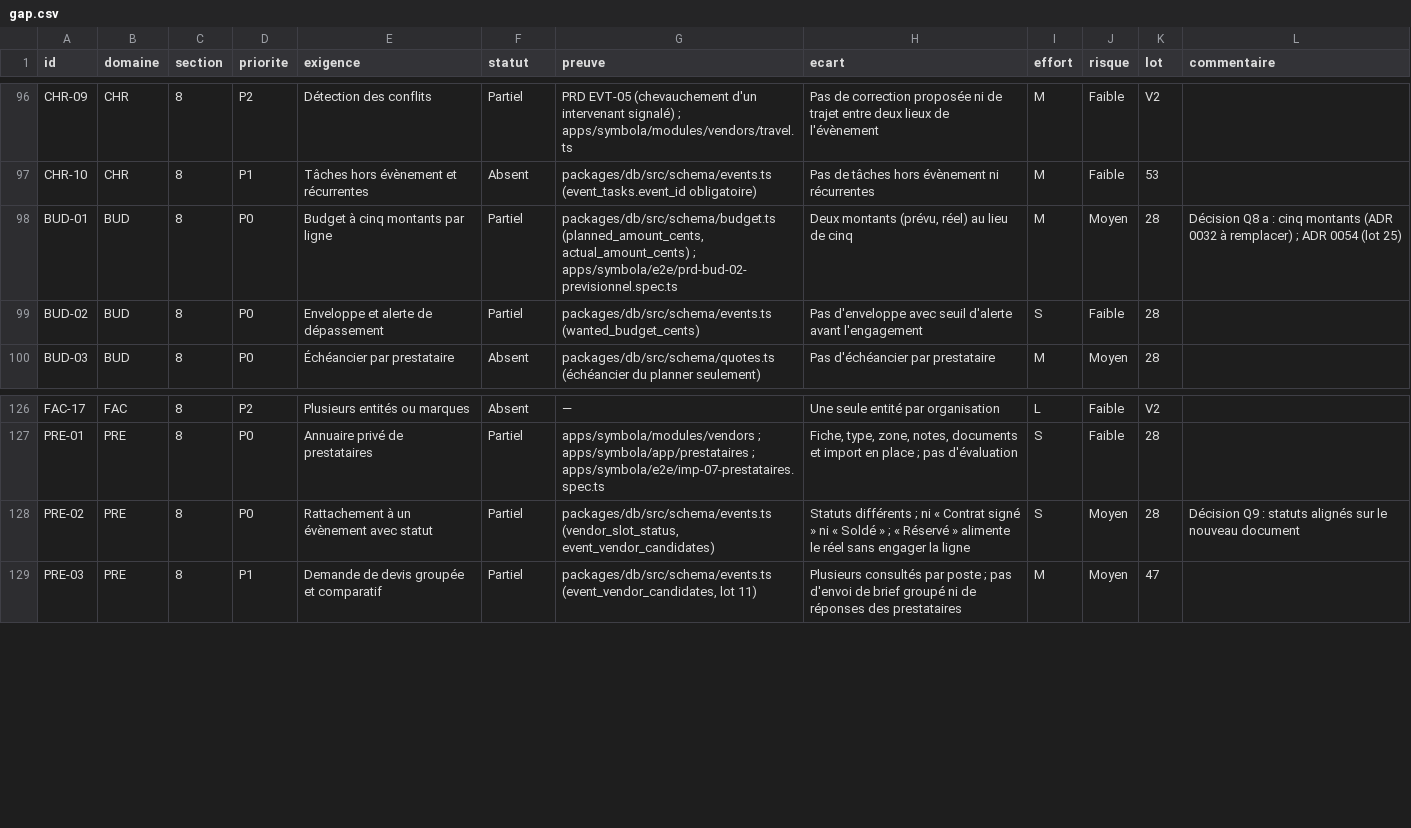
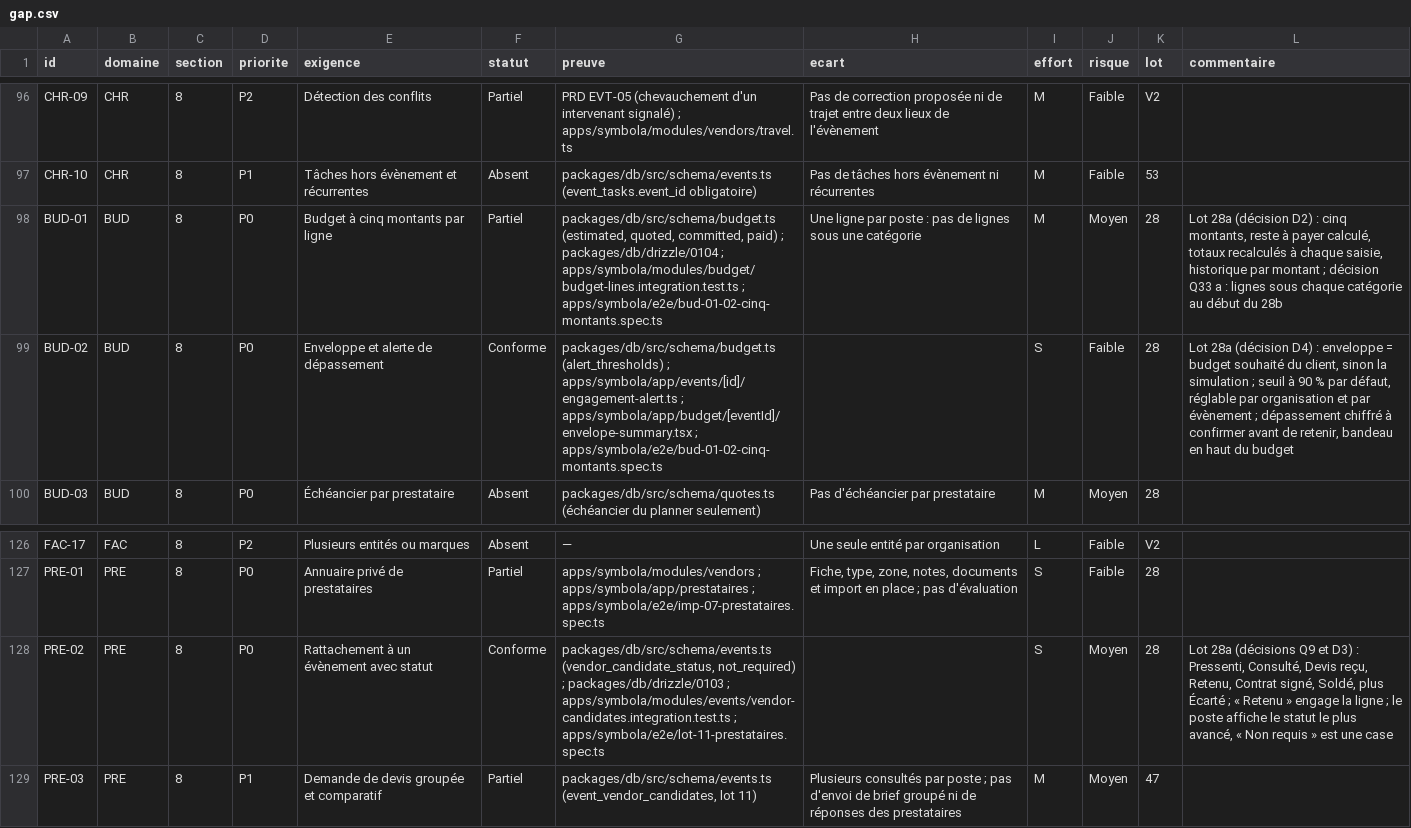
Before and after one commit to jdaiguemorte/symbola, a CSV file: docs/gap.csv, drawn as a sheet; only a part is shown, gaps mark what is left out.

```diff
--- a/docs/gap.csv
+++ b/docs/gap.csv
@@ -97,4 +97,4 @@ CHR-09,CHR,8,P2,Détection des conflits,Partiel,PRD EVT-05 (chevauchement d'un i
 CHR-10,CHR,8,P1,Tâches hors évènement et récurrentes,Absent,packages/db/src/schema/events.ts (event_tasks.event_id obligatoire),Pas de tâches hors évènement ni récurrentes,M,Faible,53,
-BUD-01,BUD,8,P0,Budget à cinq montants par ligne,Partiel,"packages/db/src/schema/budget.ts (planned_amount_cents, actual_amount_cents) ; apps/symbola/e2e/prd-bud-02-previsionnel.spec.ts","Deux montants (prévu, réel) au lieu de cinq",M,Moyen,28,Décision Q8 a : cinq montants (ADR 0032 à remplacer) ; ADR 0054 (lot 25)
-BUD-02,BUD,8,P0,Enveloppe et alerte de dépassement,Partiel,packages/db/src/schema/events.ts (wanted_budget_cents),Pas d'enveloppe avec seuil d'alerte avant l'engagement,S,Faible,28,
+BUD-01,BUD,8,P0,Budget à cinq montants par ligne,Partiel,"packages/db/src/schema/budget.ts (estimated, quoted, committed, paid) ; packages/db/drizzle/0104 ; apps/symbola/modules/budget/budget-lines.integration.test.ts ; apps/symbola/e2e/bud-01-02-cinq-montants.spec.ts",Une ligne par poste : pas de lignes sous une catégorie,M,Moyen,28,"Lot 28a (décision D2) : cinq montants, reste à payer calculé, totaux recalculés à chaque saisie, historique par montant ; décision Q33 a : lignes sous chaque catégorie au début du 28b"
+BUD-02,BUD,8,P0,Enveloppe et alerte de dépassement,Conforme,packages/db/src/schema/budget.ts (alert_thresholds) ; apps/symbola/app/events/[id]/engagement-alert.ts ; apps/symbola/app/budget/[eventId]/envelope-summary.tsx ; apps/symbola/e2e/bud-01-02-cinq-montants.spec.ts,,S,Faible,28,"Lot 28a (décision D4) : enveloppe = budget souhaité du client, sinon la simulation ; seuil à 90 % par défaut, réglable par organisation et par évènement ; dépassement chiffré à confirmer avant de retenir, bandeau en haut du budget"
 BUD-03,BUD,8,P0,Échéancier par prestataire,Absent,packages/db/src/schema/quotes.ts (échéancier du planner seulement),Pas d'échéancier par prestataire,M,Moyen,28,
@@ -127,3 +127,3 @@ FAC-17,FAC,8,P2,Plusieurs entités ou marques,Absent,—,Une seule entité par o
 PRE-01,PRE,8,P0,Annuaire privé de prestataires,Partiel,apps/symbola/modules/vendors ; apps/symbola/app/prestataires ; apps/symbola/e2e/imp-07-prestataires.spec.ts,"Fiche, type, zone, notes, documents et import en place ; pas d'évaluation",S,Faible,28,
-PRE-02,PRE,8,P0,Rattachement à un évènement avec statut,Partiel,"packages/db/src/schema/events.ts (vendor_slot_status, event_vendor_candidates)",Statuts différents ; ni « Contrat signé » ni « Soldé » ; « Réservé » alimente le réel sans engager la ligne,S,Moyen,28,Décision Q9 : statuts alignés sur le nouveau document
+PRE-02,PRE,8,P0,Rattachement à un évènement avec statut,Conforme,"packages/db/src/schema/events.ts (vendor_candidate_status, not_required) ; packages/db/drizzle/0103 ; apps/symbola/modules/events/vendor-candidates.integration.test.ts ; apps/symbola/e2e/lot-11-prestataires.spec.ts",,S,Moyen,28,"Lot 28a (décisions Q9 et D3) : Pressenti, Consulté, Devis reçu, Retenu, Contrat signé, Soldé, plus Écarté ; « Retenu » engage la ligne ; le poste affiche le statut le plus avancé, « Non requis » est une case"
 PRE-03,PRE,8,P1,Demande de devis groupée et comparatif,Partiel,"packages/db/src/schema/events.ts (event_vendor_candidates, lot 11)",Plusieurs consultés par poste ; pas d'envoi de brief groupé ni de réponses des prestataires,M,Moyen,47,
```
Also changed, not shown: 4 other files.
